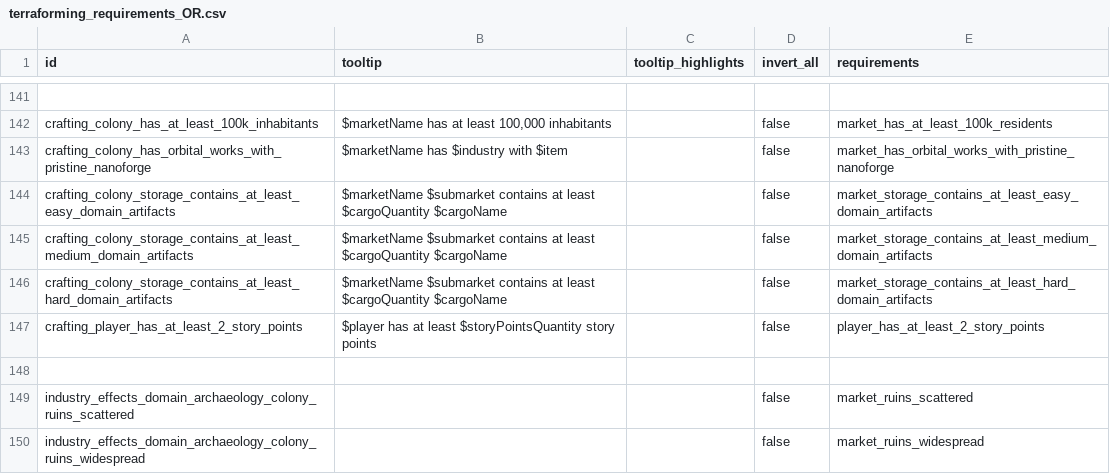
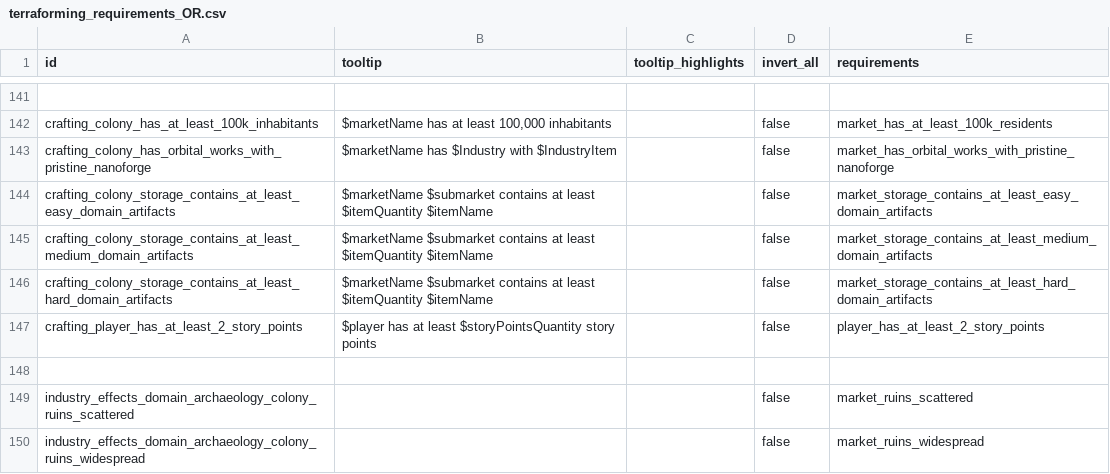
Before and after one commit to boggledstarsector/TASC, a CSV file: data/campaign/terraforming/terraforming_requirements_OR.csv, drawn as a sheet; only a part is shown, gaps mark what is left out; the diff names each change by its address in the sheet, - before the commit and + after, or states it on an @@ line.

Commit message:
Fixing tooltips. Should now properly replace only whole words

```diff
--- a/data/campaign/terraforming/terraforming_requirements_OR.csv
+++ b/data/campaign/terraforming/terraforming_requirements_OR.csv
-B143 (tooltip): $marketName has $industry with $item
+B143 (tooltip): $marketName has $Industry with $IndustryItem
-B144:B146 (tooltip): …at least $cargoQuantity $cargoName
+B144:B146 (tooltip): …at least $itemQuantity $itemName
```
Also changed, not shown: 2 other files.
